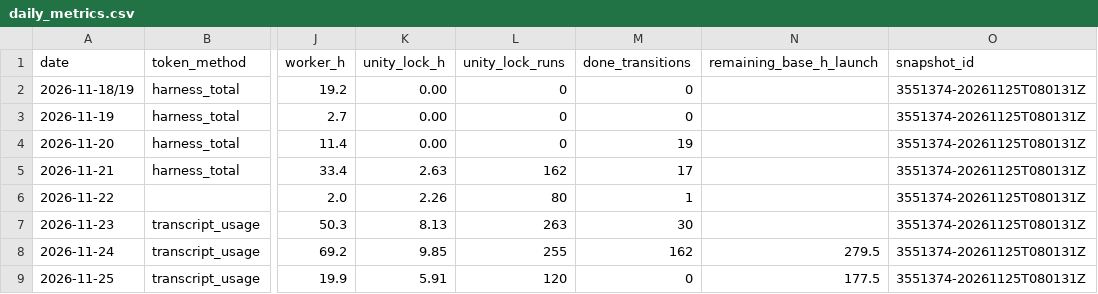
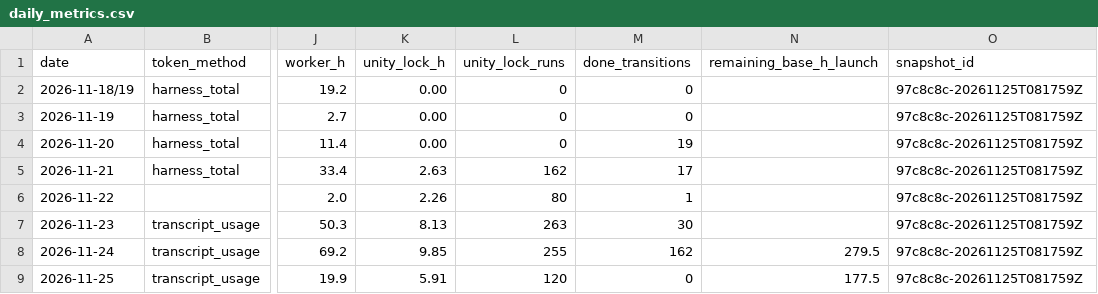
Before and after one commit to ksatriadipo/idle-space-courier-dashboard, a CSV file: data/daily_metrics.csv, drawn as a sheet; only a part is shown, gaps mark what is left out; the diff names each change by its address in the sheet, - before the commit and + after, or states it on an @@ line.

```diff
--- a/data/daily_metrics.csv
+++ b/data/daily_metrics.csv
-O2:O9 (snapshot_id): 3551374-20261125T080131Z
+O2:O9 (snapshot_id): 97c8c8c-20261125T081759Z
```
Also changed, not shown: data/decisions.csv, data/git_sync.csv, 7 other files.
